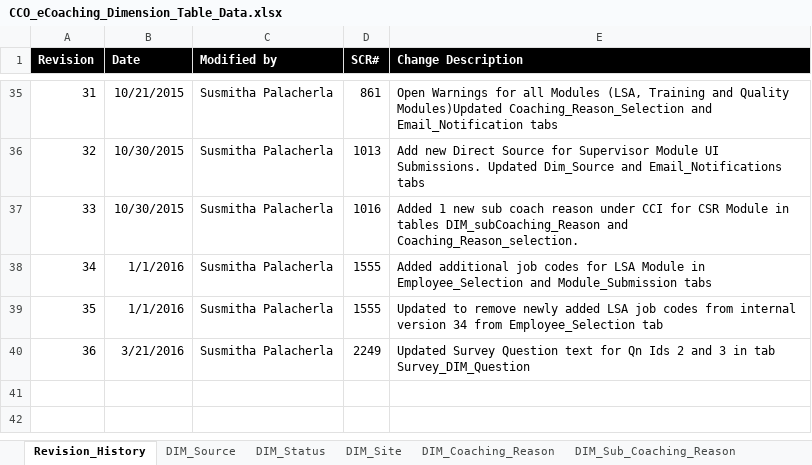
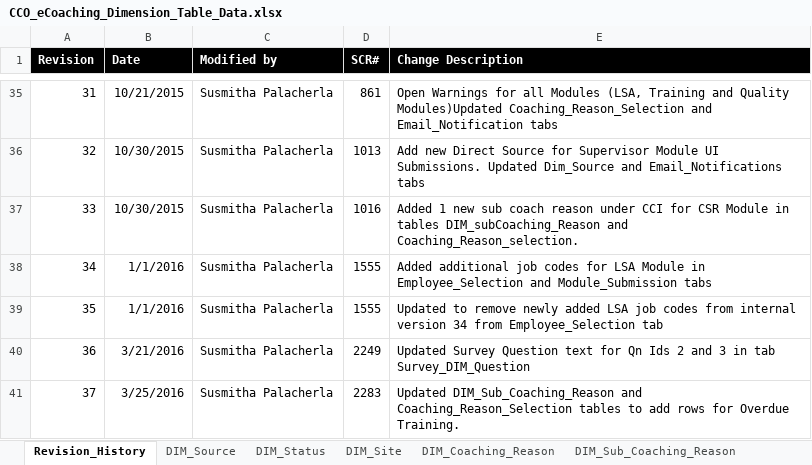
Before and after one commit to maximus-cco/eCoaching_V2_Bak, an Excel workbook: Design/CCO_eCoaching_Dimension_Table_Data.xlsx, sheet Revision_History, drawn as a sheet; only a part is shown, gaps mark what is left out; values as stored, in another font and other column widths than the file's, no borders; the diff names each change by its address in the sheet, - before the commit and + after, or states it on an @@ line.

Commit message:
Internal version 37. Updates for TFS 2283.
git-tfs-id: [https://tfs.omnicloud.local/tfs/cco%20program/]$/eCoaching_V2;C34095

```diff
--- a/Design/CCO_eCoaching_Dimension_Table_Data.xlsx (sheet Revision_History)
+++ b/Design/CCO_eCoaching_Dimension_Table_Data.xlsx (sheet Revision_History)
+row 41: 37 | 3/25/2016 | Susmitha Palacherla | 2283 | Updated DIM_Sub_Coaching_Reason and Coaching_Reason_Selection tables to add rows for Overdue Training.
```
Also changed, not shown: sheet Coaching_Reason_Selection, sheet DIM_Sub_Coaching_Reason.
